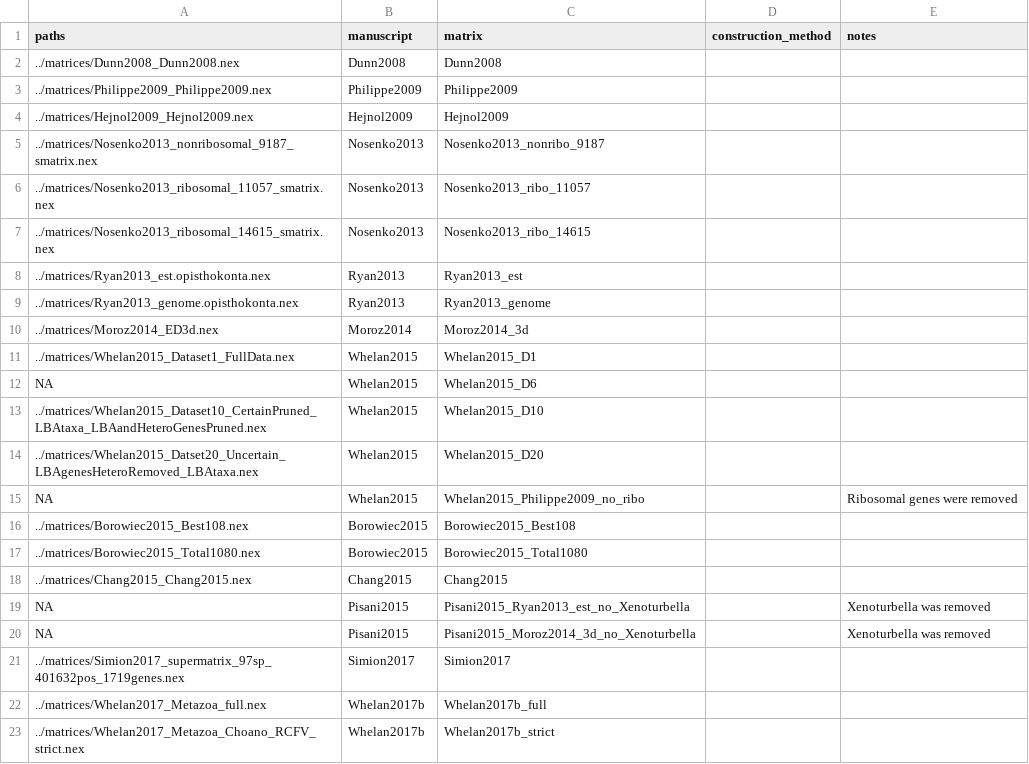
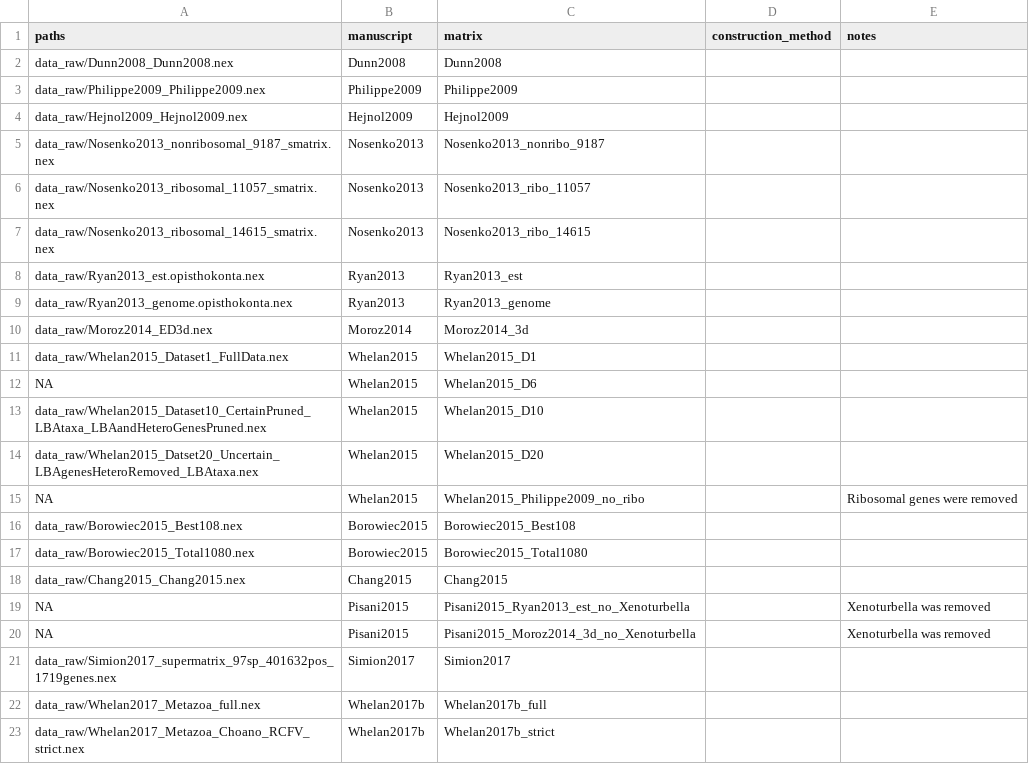
Before and after one commit to dunnlab/animal_tree_root, a TSV file: data_processed/tables/previously_published_matrices.tsv, drawn as a sheet; the diff names each change by its address in the sheet, - before the commit and + after, or states it on an @@ line.

Commit message:
updaing file path

```diff
--- a/data_processed/tables/previously_published_matrices.tsv
+++ b/data_processed/tables/previously_published_matrices.tsv
-A2 (paths): ../matrices/Dunn2008_Dunn2008.nex
+A2 (paths): data_raw/Dunn2008_Dunn2008.nex
-A3 (paths): ../matrices/Philippe2009_Philippe2009.nex
+A3 (paths): data_raw/Philippe2009_Philippe2009.nex
-A4 (paths): ../matrices/Hejnol2009_Hejnol2009.nex
+A4 (paths): data_raw/Hejnol2009_Hejnol2009.nex
-A5 (paths): ../matrices/Nosenko2013_nonribosomal_9187_smatrix.nex
+A5 (paths): data_raw/Nosenko2013_nonribosomal_9187_smatrix.nex
-A6 (paths): ../matrices/Nosenko2013_ribosomal_11057_smatrix.nex
+A6 (paths): data_raw/Nosenko2013_ribosomal_11057_smatrix.nex
-A7 (paths): ../matrices/Nosenko2013_ribosomal_14615_smatrix.nex
+A7 (paths): data_raw/Nosenko2013_ribosomal_14615_smatrix.nex
-A8 (paths): ../matrices/Ryan2013_est.opisthokonta.nex
+A8 (paths): data_raw/Ryan2013_est.opisthokonta.nex
-A9 (paths): ../matrices/Ryan2013_genome.opisthokonta.nex
+A9 (paths): data_raw/Ryan2013_genome.opisthokonta.nex
-A10 (paths): ../matrices/Moroz2014_ED3d.nex
+A10 (paths): data_raw/Moroz2014_ED3d.nex
-A11 (paths): ../matrices/Whelan2015_Dataset1_FullData.nex
+A11 (paths): data_raw/Whelan2015_Dataset1_FullData.nex
-A13 (paths): ../matrices/Whelan2015_Dataset10_CertainPruned_LBAtaxa_LBAandHeteroGenesPruned.nex
+A13 (paths): data_raw/Whelan2015_Dataset10_CertainPruned_LBAtaxa_LBAandHeteroGenesPruned.nex
-A14 (paths): ../matrices/Whelan2015_Datset20_Uncertain_LBAgenesHeteroRemoved_LBAtaxa.nex
+A14 (paths): data_raw/Whelan2015_Datset20_Uncertain_LBAgenesHeteroRemoved_LBAtaxa.nex
-A16 (paths): ../matrices/Borowiec2015_Best108.nex
+A16 (paths): data_raw/Borowiec2015_Best108.nex
-A17 (paths): ../matrices/Borowiec2015_Total1080.nex
+A17 (paths): data_raw/Borowiec2015_Total1080.nex
-A18 (paths): ../matrices/Chang2015_Chang2015.nex
+A18 (paths): data_raw/Chang2015_Chang2015.nex
-A21 (paths): ../matrices/Simion2017_supermatrix_97sp_401632pos_1719genes.nex
+A21 (paths): data_raw/Simion2017_supermatrix_97sp_401632pos_1719genes.nex
-A22 (paths): ../matrices/Whelan2017_Metazoa_full.nex
+A22 (paths): data_raw/Whelan2017_Metazoa_full.nex
-A23 (paths): ../matrices/Whelan2017_Metazoa_Choano_RCFV_strict.nex
+A23 (paths): data_raw/Whelan2017_Metazoa_Choano_RCFV_strict.nex
```
